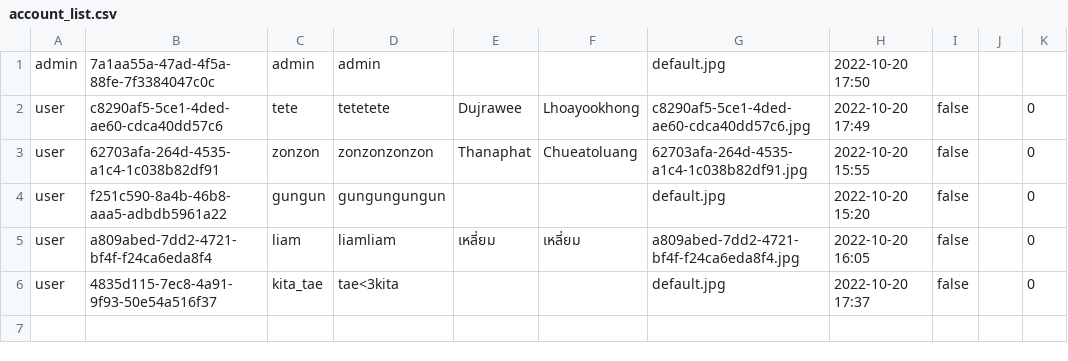
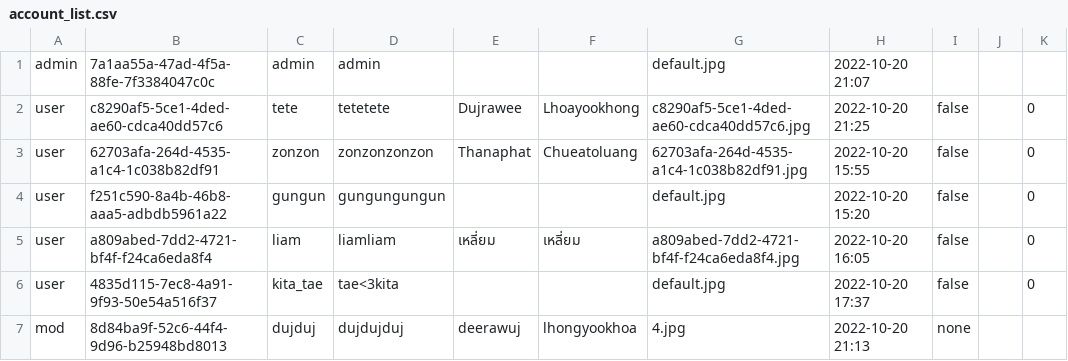
Before and after one commit to NyxTheeranut/KU-Complain, a CSV file: data/account_list.csv, drawn as a sheet.

```diff
--- a/data/account_list.csv
+++ b/data/account_list.csv
@@ -1,3 +1,3 @@
-admin,7a1aa55a-47ad-4f5a-88fe-7f3384047c0c,admin,admin,,,default.jpg,2022-10-20 17:50
-user,c8290af5-5ce1-4ded-ae60-cdca40dd57c6,tete,tetetete,Dujrawee,Lhoayookhong,c8290af5-5ce1-4ded-ae60-cdca40dd57c6.jpg,2022-10-20 17:49,false,,0
+admin,7a1aa55a-47ad-4f5a-88fe-7f3384047c0c,admin,admin,,,default.jpg,2022-10-20 21:07
+user,c8290af5-5ce1-4ded-ae60-cdca40dd57c6,tete,tetetete,Dujrawee,Lhoayookhong,c8290af5-5ce1-4ded-ae60-cdca40dd57c6.jpg,2022-10-20 21:25,false,,0
 user,62703afa-264d-4535-a1c4-1c038b82df91,zonzon,zonzonzonzon,Thanaphat,Chueatoluang,62703afa-264d-4535-a1c4-1c038b82df91.jpg,2022-10-20 15:55,false,,0
@@ -6 +6,2 @@ user,a809abed-7dd2-4721-bf4f-f24ca6eda8f4,liam,liamliam,เหลี่ยม,
 user,4835d115-7ec8-4a91-9f93-50e54a516f37,kita_tae,tae<3kita,,,default.jpg,2022-10-20 17:37,false,,0
+mod,8d84ba9f-52c6-44f4-9d96-b25948bd8013,dujduj,dujdujduj,deerawuj,lhongyookhoa,4.jpg,2022-10-20 21:13,none
```
Also changed, not shown: data/category_list.csv, data/complaint_list.csv, 17 other files.
